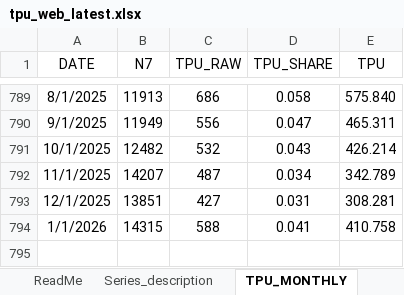
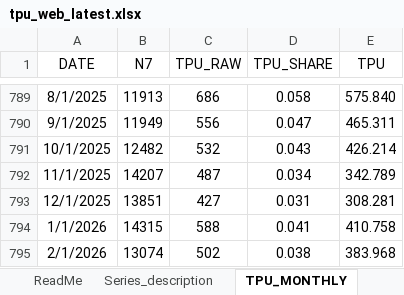
Before and after one commit to iacoviel/iacoviel.github.io, an Excel workbook: tpu_files/tpu_web_latest.xlsx, sheet TPU_MONTHLY, drawn as a sheet; only a part is shown, gaps mark what is left out; values as stored, in another font and other column widths than the file's, no borders; the diff names each change by its address in the sheet, - before the commit and + after, or states it on an @@ line.

Commit message:
Monthly update (March 2, 2026)

```diff
--- a/tpu_files/tpu_web_latest.xlsx (sheet TPU_MONTHLY)
+++ b/tpu_files/tpu_web_latest.xlsx (sheet TPU_MONTHLY)
+row 795: 2/1/2026 | 13074 | 502 | 0.038 | 383.968
```
